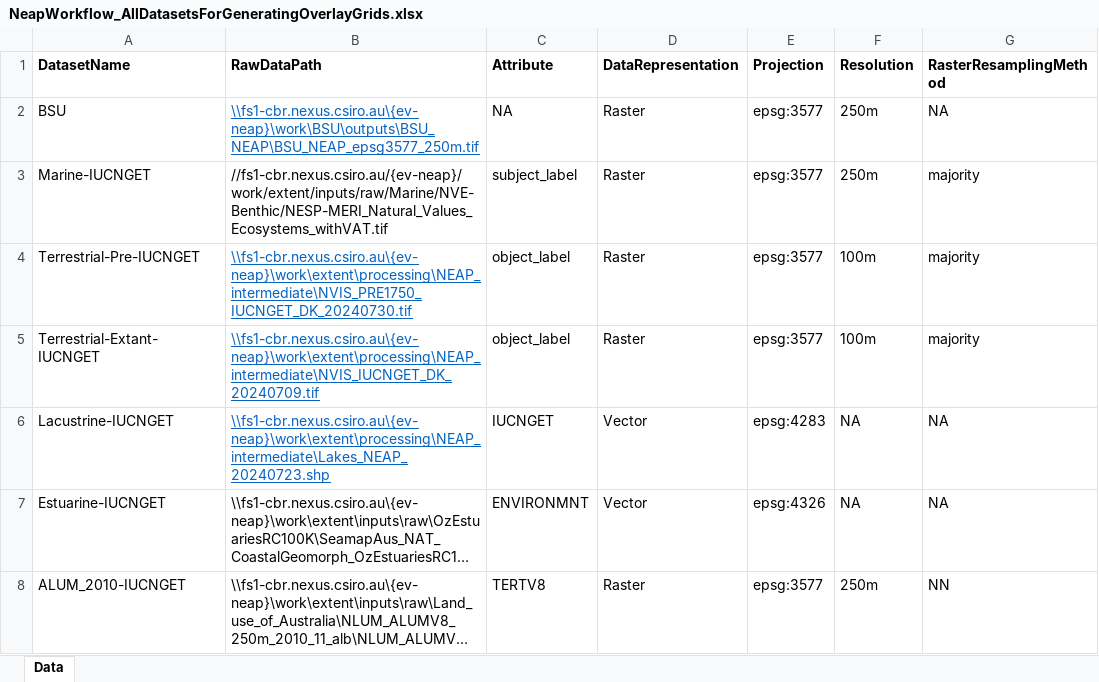
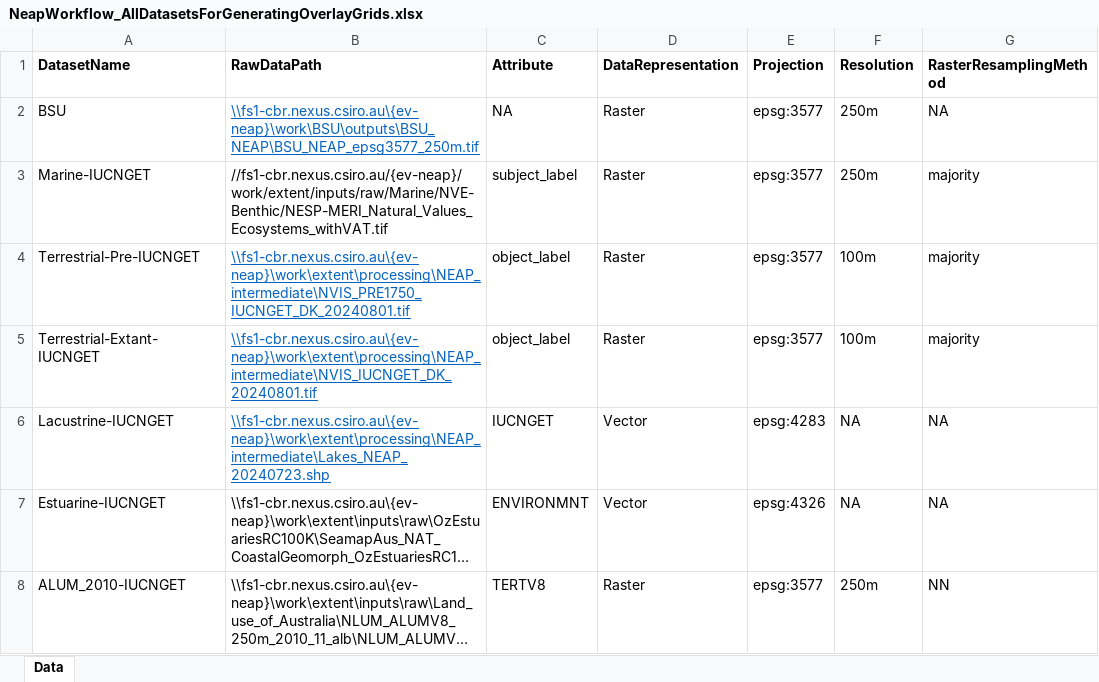
Before and after one commit to CSIRO-enviro-informatics/ecosystem-typology, an Excel workbook: NeapWorkflow_AllDatasetsForGeneratingOverlayGrids.xlsx, sheet Data, drawn as a sheet; only a part is shown; long unchanged cells end in …; values as stored, in another font and other column widths than the file's, no borders; the diff names each change by its address in the sheet, - before the commit and + after, or states it on an @@ line.

```diff
--- a/NeapWorkflow_AllDatasetsForGeneratingOverlayGrids.xlsx (sheet Data)
+++ b/NeapWorkflow_AllDatasetsForGeneratingOverlayGrids.xlsx (sheet Data)
-B4 (RawDataPath): \\fs1-cbr.nexus.csiro.au\{ev-neap}\work\extent\processing\NEAP_intermediate\NVIS_PRE1750_IUCNGET_DK_20240730.tif
+B4 (RawDataPath): \\fs1-cbr.nexus.csiro.au\{ev-neap}\work\extent\processing\NEAP_intermediate\NVIS_PRE1750_IUCNGET_DK_20240801.tif
-B5 (RawDataPath): \\fs1-cbr.nexus.csiro.au\{ev-neap}\work\extent\processing\NEAP_intermediate\NVIS_IUCNGET_DK_20240709.tif
+B5 (RawDataPath): \\fs1-cbr.nexus.csiro.au\{ev-neap}\work\extent\processing\NEAP_intermediate\NVIS_IUCNGET_DK_20240801.tif
```
Also changed, not shown: NeapWorkflow_GET_MarineTerrestrial_Extant-2010_250m.xlsx, NeapWorkflow_GET_MarineTerrestrial_Extant-2015_250m.xlsx, 2 other files.
